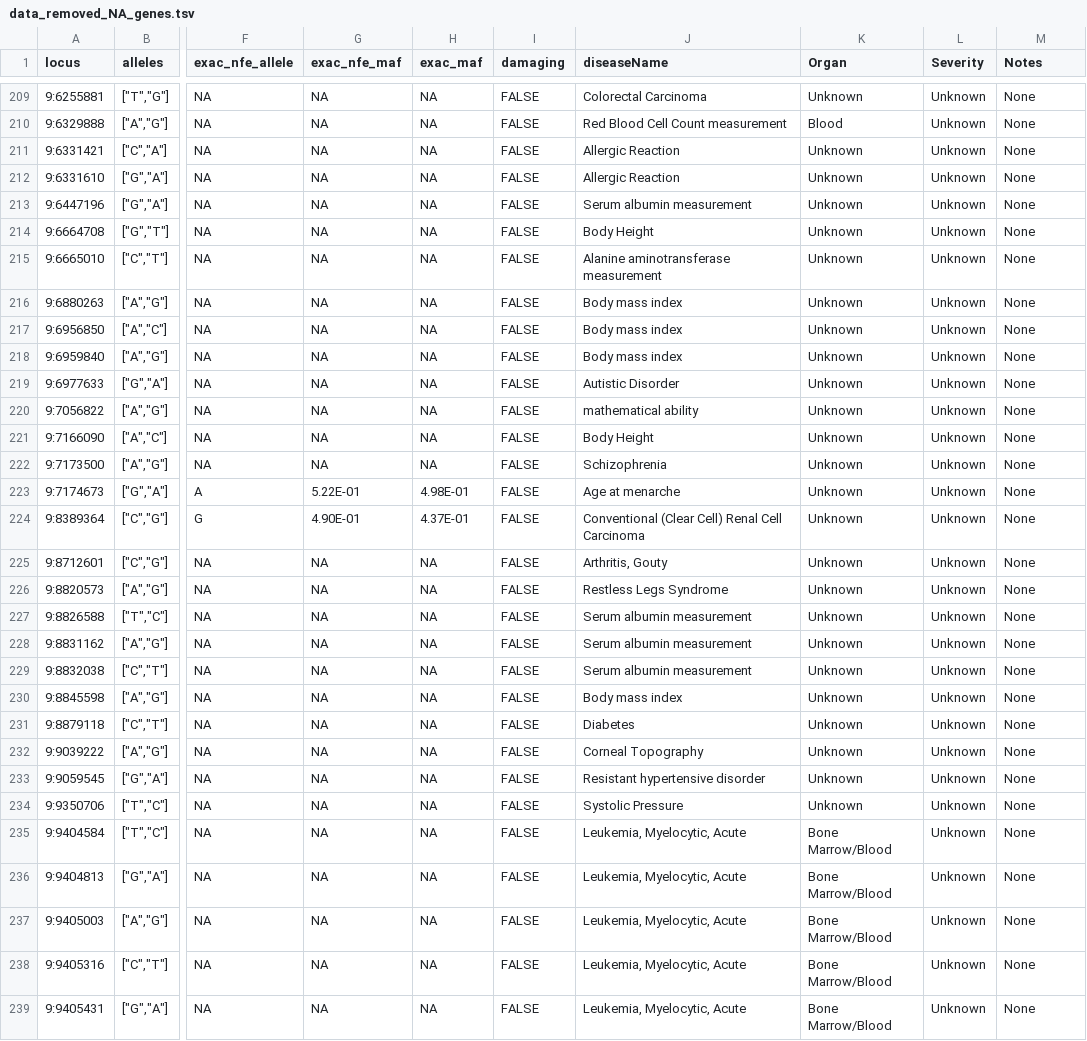
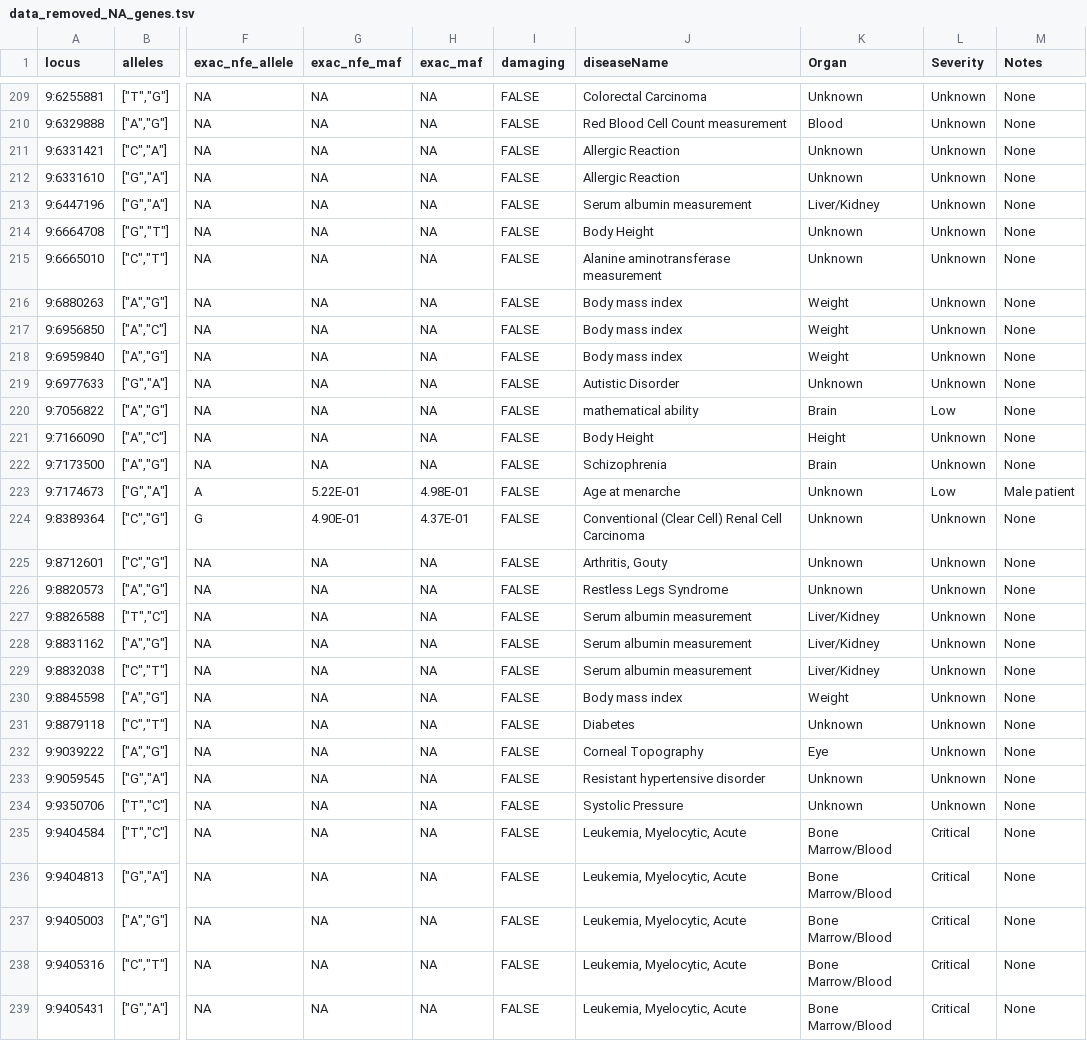
Before and after one commit to spencerking/CSE557A-Final-Project, a TSV file: data/data_removed_NA_genes.tsv, drawn as a sheet; only a part is shown, gaps mark what is left out; the diff covers the shown part only; the diff names each change by its address in the sheet, - before the commit and + after, or states it on an @@ line.

```diff
--- a/data/data_removed_NA_genes.tsv
+++ b/data/data_removed_NA_genes.tsv
-K213 (Organ): Unknown
+K213 (Organ): Liver/Kidney
-K216:K218 (Organ): Unknown
+K216:K218 (Organ): Weight
-K220 (Organ): Unknown
+K220 (Organ): Brain
-L220 (Severity): Unknown
+L220 (Severity): Low
-K221 (Organ): Unknown
+K221 (Organ): Height
-K222 (Organ): Unknown
+K222 (Organ): Brain
-L223 (Severity): Unknown
+L223 (Severity): Low
-M223 (Notes): None
+M223 (Notes): Male patient
-K227:K229 (Organ): Unknown
+K227:K229 (Organ): Liver/Kidney
-K230 (Organ): Unknown
+K230 (Organ): Weight
-K232 (Organ): Unknown
+K232 (Organ): Eye
-L235:L239 (Severity): Unknown
+L235:L239 (Severity): Critical
```
Also changed, not shown: 130 edited cells elsewhere in this file.
